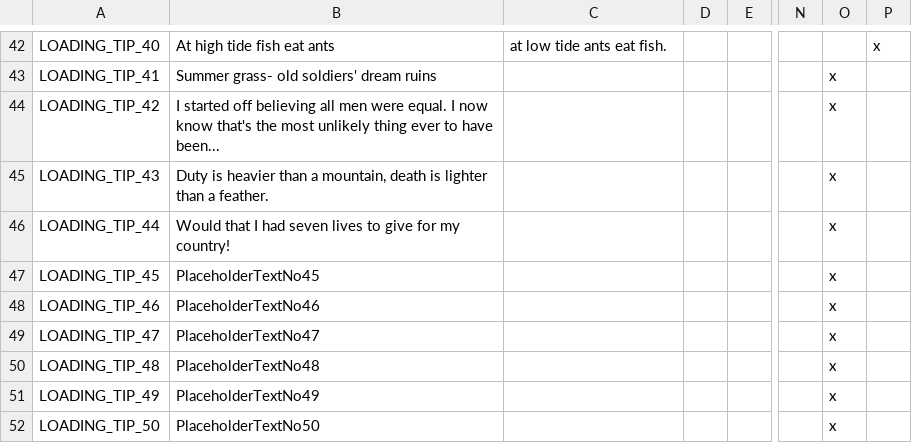
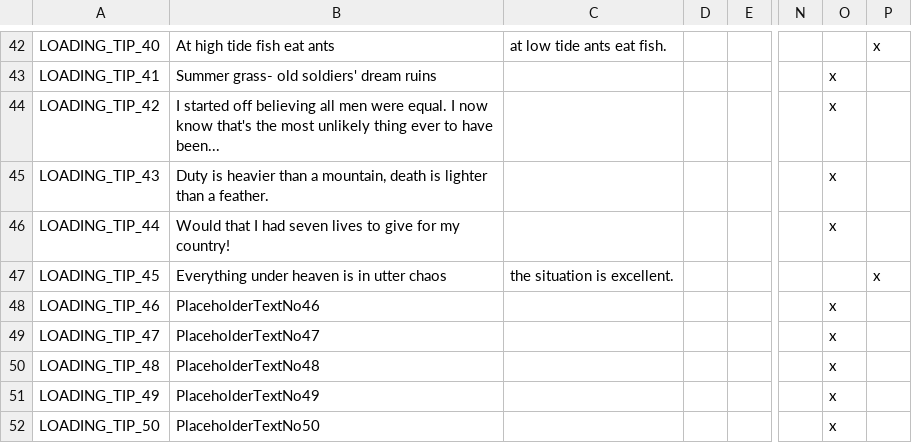
Before and after one commit to derdang/posttoyo, a CSV file: After the End Orientalis/localisation/00_ATEO_loadtips.csv, drawn as a sheet; only a part is shown, gaps mark what is left out; the diff names each change by its address in the sheet, - before the commit and + after, or states it on an @@ line.

```diff
--- a/After the End Orientalis/localisation/00_ATEO_loadtips.csv
+++ b/After the End Orientalis/localisation/00_ATEO_loadtips.csv
-B47: PlaceholderTextNo45
+B47: Everything under heaven is in utter chaos
-C47: (empty)
+C47: the situation is excellent.
-O47: x
+O47: (empty)
-P47: (empty)
+P47: x
```
Also changed, not shown: 2 other files.
